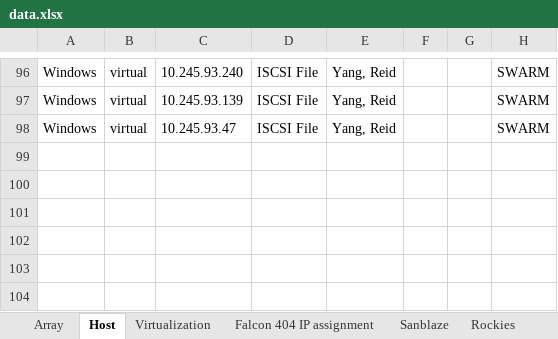
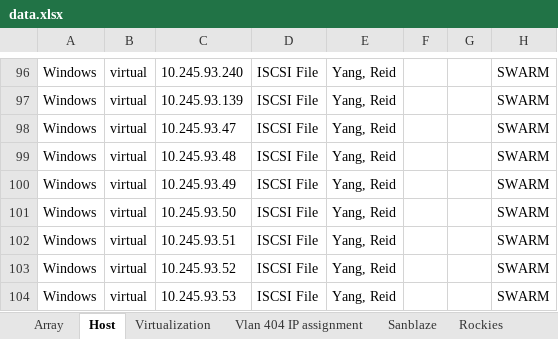
Before and after one commit to A432-git/flask, an Excel workbook: Lab_Redis/app/Uploads/data.xlsx, sheet Host, drawn as a sheet; only a part is shown, gaps mark what is left out; values as stored, in another font and other column widths than the file's, no borders; the diff names each change by its address in the sheet, - before the commit and + after, or states it on an @@ line.

Commit message:
add config for redis mysql

```diff
--- a/Lab_Redis/app/Uploads/data.xlsx (sheet Host)
+++ b/Lab_Redis/app/Uploads/data.xlsx (sheet Host)
-sheet tab: Falcon 404 IP assignment
+sheet tab: Vlan 404 IP assignment
+row 99: Windows | virtual | 10.245.93.48 | ISCSI File | Yang, Reid |  |  | SWARM
+row 100: Windows | virtual | 10.245.93.49 | ISCSI File | Yang, Reid |  |  | SWARM
+row 101: Windows | virtual | 10.245.93.50 | ISCSI File | Yang, Reid |  |  | SWARM
+row 102: Windows | virtual | 10.245.93.51 | ISCSI File | Yang, Reid |  |  | SWARM
+row 103: Windows | virtual | 10.245.93.52 | ISCSI File | Yang, Reid |  |  | SWARM
+row 104: Windows | virtual | 10.245.93.53 | ISCSI File | Yang, Reid |  |  | SWARM
```
Also changed, not shown: 4 other files.
